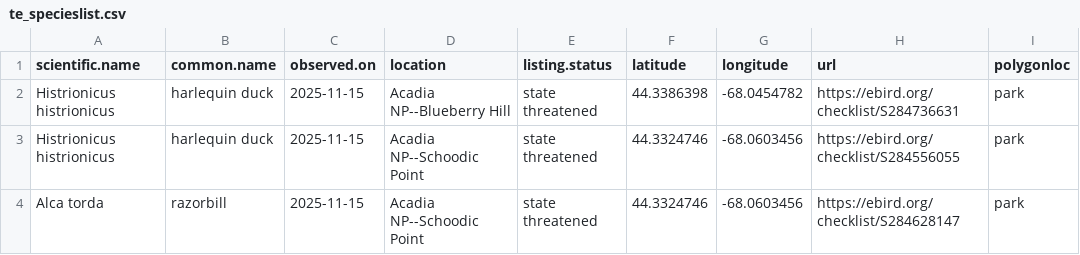
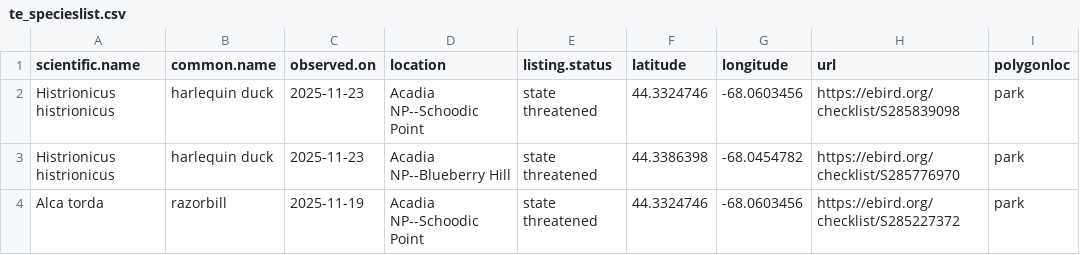
Before and after one commit to Kylelima21/ANP_managers_report, a CSV file: email_alerts/outputs/te_specieslist.csv, drawn as a sheet.

```diff
--- a/email_alerts/outputs/te_specieslist.csv
+++ b/email_alerts/outputs/te_specieslist.csv
@@ -1,4 +1,4 @@
 "scientific.name","common.name","observed.on","location","listing.status","latitude","longitude","url","polygonloc"
-"Histrionicus histrionicus","harlequin duck",2025-11-15,"Acadia NP--Blueberry Hill","state threatened",44.3386398,-68.0454782,"https://ebird.org/checklist/S284736631","park"
-"Histrionicus histrionicus","harlequin duck",2025-11-15,"Acadia NP--Schoodic Point","state threatened",44.3324746,-68.0603456,"https://ebird.org/checklist/S284556055","park"
-"Alca torda","razorbill",2025-11-15,"Acadia NP--Schoodic Point","state threatened",44.3324746,-68.0603456,"https://ebird.org/checklist/S284628147","park"
+"Histrionicus histrionicus","harlequin duck",2025-11-23,"Acadia NP--Schoodic Point","state threatened",44.3324746,-68.0603456,"https://ebird.org/checklist/S285839098","park"
+"Histrionicus histrionicus","harlequin duck",2025-11-23,"Acadia NP--Blueberry Hill","state threatened",44.3386398,-68.0454782,"https://ebird.org/checklist/S285776970","park"
+"Alca torda","razorbill",2025-11-19,"Acadia NP--Schoodic Point","state threatened",44.3324746,-68.0603456,"https://ebird.org/checklist/S285227372","park"
```
Also changed, not shown: email_alerts/outputs/invasive_pestslist.csv, email_alerts/outputs/rare_specieslist.csv, 3 other files.
